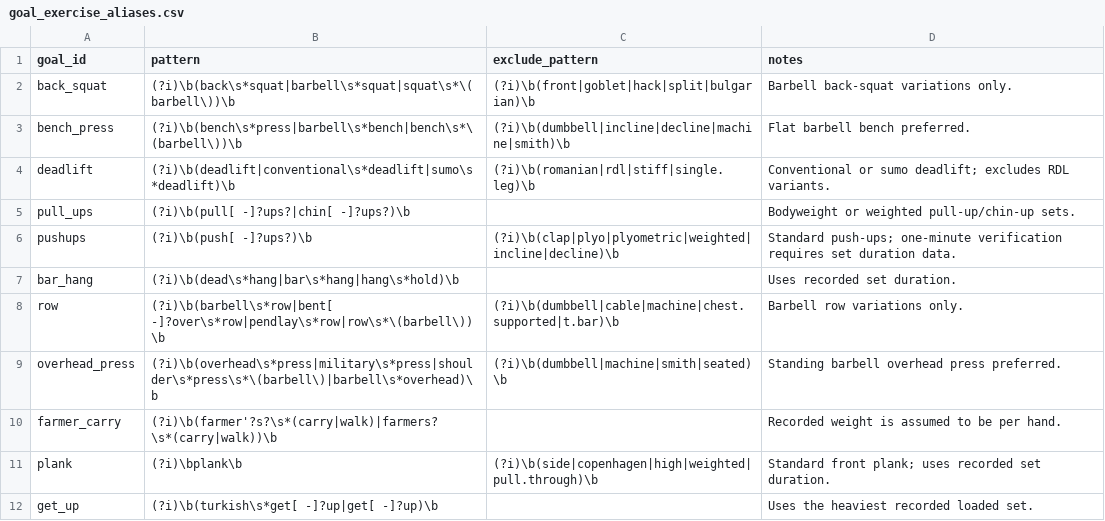
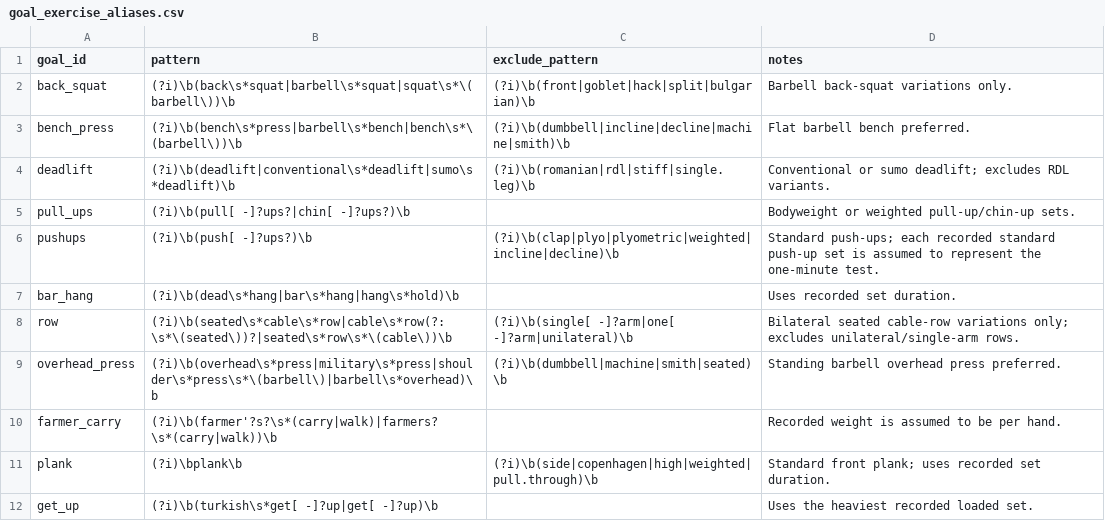
Before and after one commit to mcmanuspatrickb/Health_Dashboard, a CSV file: data/goal_exercise_aliases.csv, drawn as a sheet; the diff names each change by its address in the sheet, - before the commit and + after, or states it on an @@ line.

```diff
--- a/data/goal_exercise_aliases.csv
+++ b/data/goal_exercise_aliases.csv
-D6 (notes): Standard push-ups; one-minute verification requires set duration data.
+D6 (notes): Standard push-ups; each recorded standard push-up set is assumed to represent the one-minute test.
-B8 (pattern): (?i)\b(barbell\s*row|bent[ -]?over\s*row|pendlay\s*row|row\s*\(barbell\))\b
+B8 (pattern): (?i)\b(seated\s*cable\s*row|cable\s*row(?:\s*\(seated\))?|seated\s*row\s*\(cable\))\b
-C8 (exclude_pattern): (?i)\b(dumbbell|cable|machine|chest.supported|t.bar)\b
+C8 (exclude_pattern): (?i)\b(single[ -]?arm|one[ -]?arm|unilateral)\b
-D8 (notes): Barbell row variations only.
+D8 (notes): Bilateral seated cable-row variations only; excludes unilateral/single-arm rows.
```
Also changed, not shown: 1 other file.
